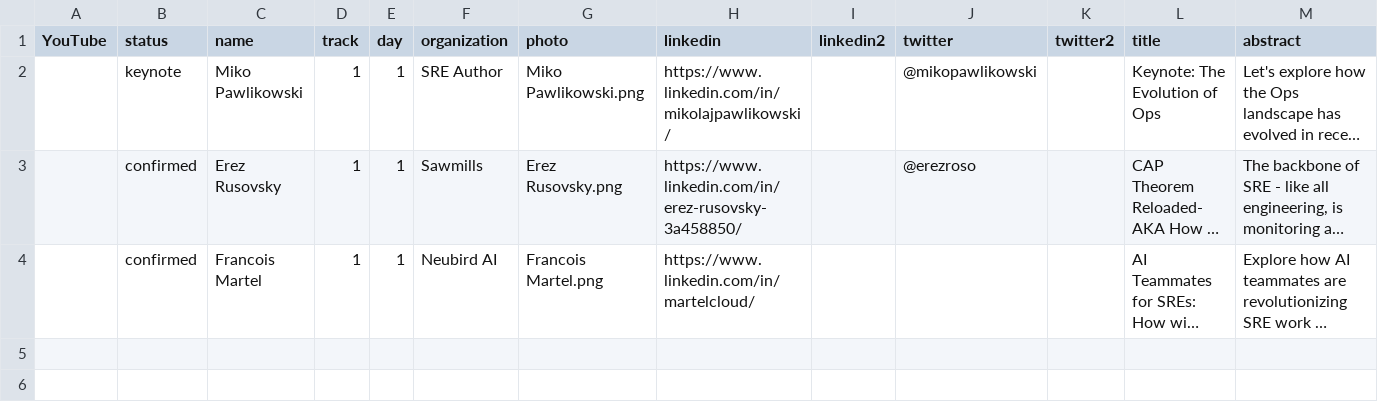
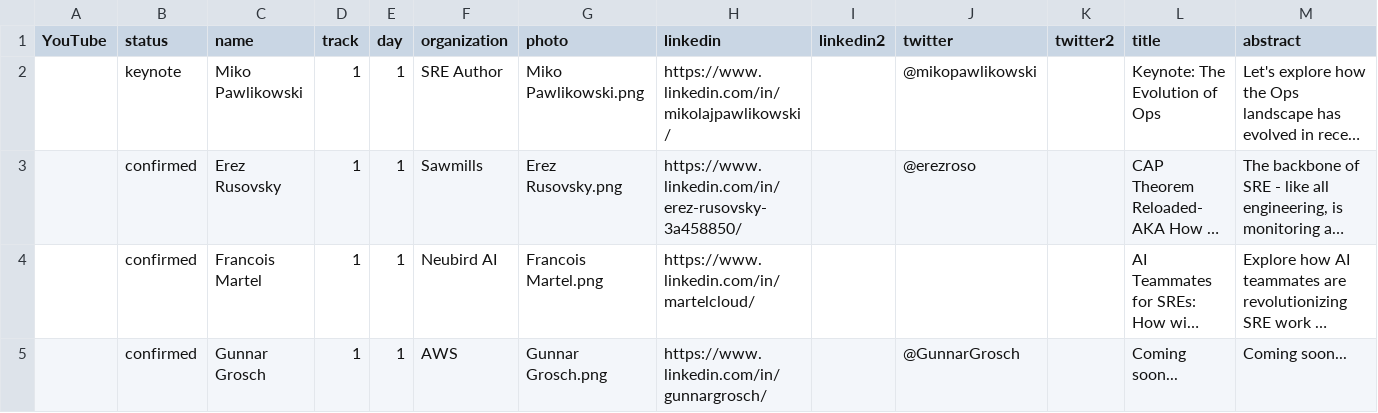
Before and after one commit to sreday/website, a CSV file: 2025-san-francisco-q2/_db/talks.csv, drawn as a sheet; only a part is shown; long unchanged cells end in …; rows hold the shown columns only; the diff names each change by its address in the sheet, - before the commit and + after, or states it on an @@ line.

Commit message:
Add files via upload

```diff
--- a/2025-san-francisco-q2/_db/talks.csv
+++ b/2025-san-francisco-q2/_db/talks.csv
+row 5:  | confirmed | Gunnar Grosch | 1 | 1 | AWS | Gunnar Grosch.png | https://www.linkedin.com/in/gunnargrosch/ |  | @GunnarGrosch |  | Coming soon... | Coming soon...
```
